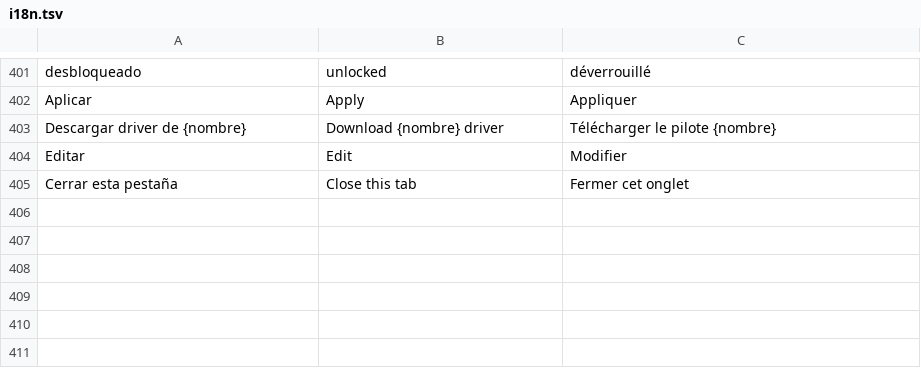
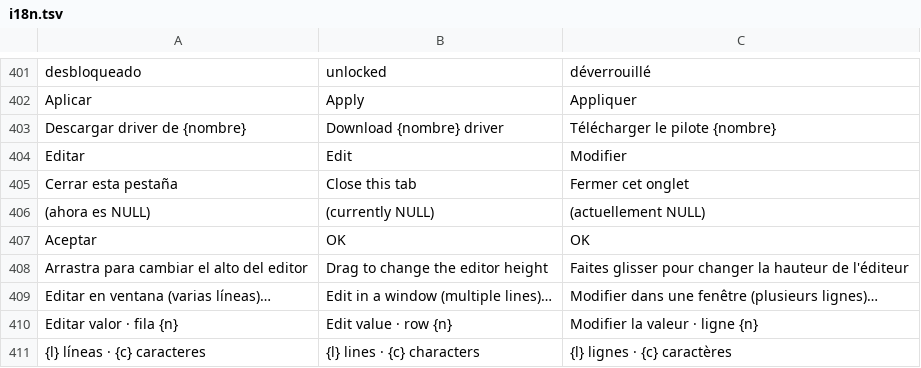
Before and after one commit to airylp/conector, a TSV file: src/i18n.tsv, drawn as a sheet; only a part is shown, gaps mark what is left out.

Commit message:
Editar valores de varias líneas en una ventana, vista previa redimensionable con ajuste de línea, fondo propio para los resultados y editor SQL con alto ajustable

```diff
--- a/src/i18n.tsv
+++ b/src/i18n.tsv
@@ -405 +405,7 @@ Editar	Edit	Modifier
 Cerrar esta pestaña	Close this tab	Fermer cet onglet
+(ahora es NULL)	(currently NULL)	(actuellement NULL)
+Aceptar	OK	OK
+Arrastra para cambiar el alto del editor	Drag to change the editor height	Faites glisser pour changer la hauteur de l'éditeur
+Editar en ventana (varias líneas)…	Edit in a window (multiple lines)…	Modifier dans une fenêtre (plusieurs lignes)…
+Editar valor · fila {n}	Edit value · row {n}	Modifier la valeur · ligne {n}
+{l} líneas · {c} caracteres	{l} lines · {c} characters	{l} lignes · {c} caractères
```
Also changed, not shown: 1 other file.
